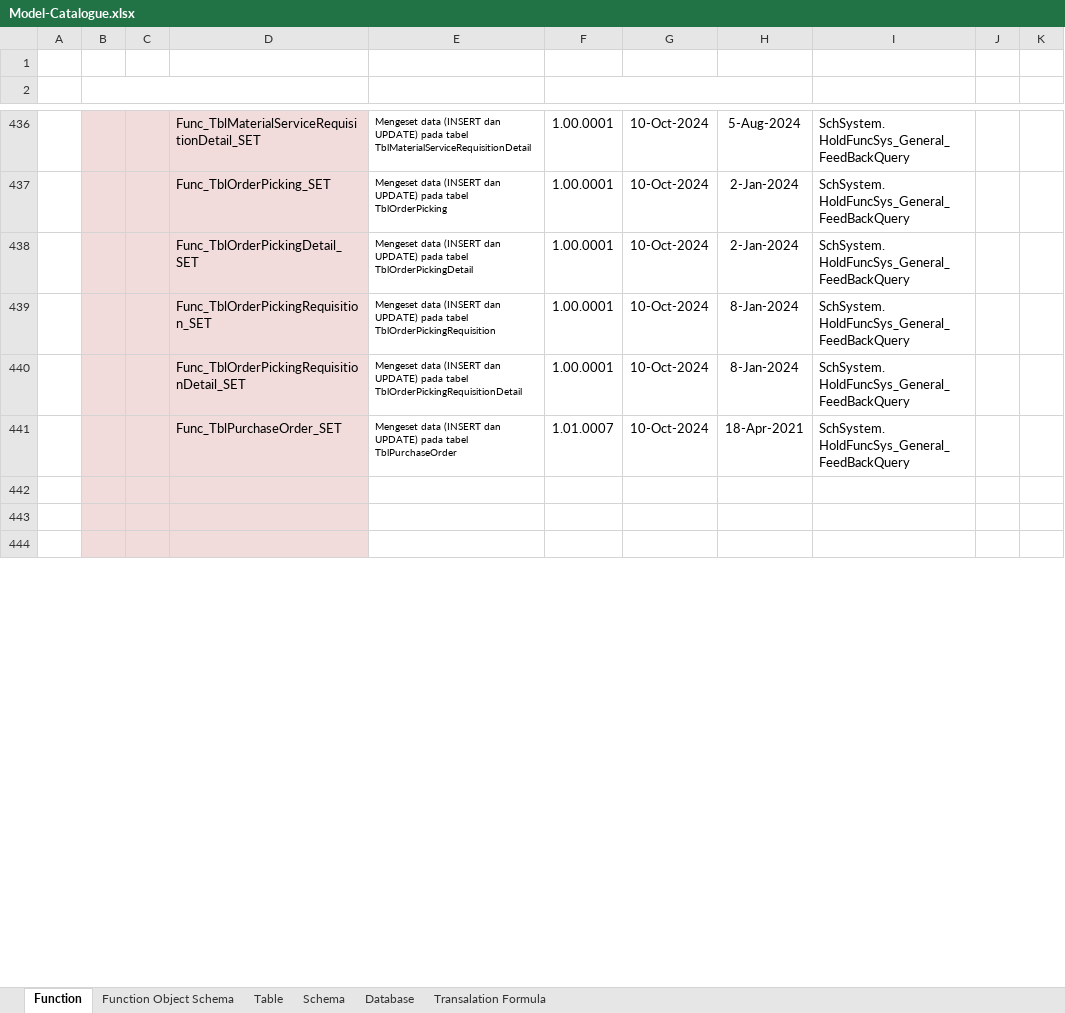
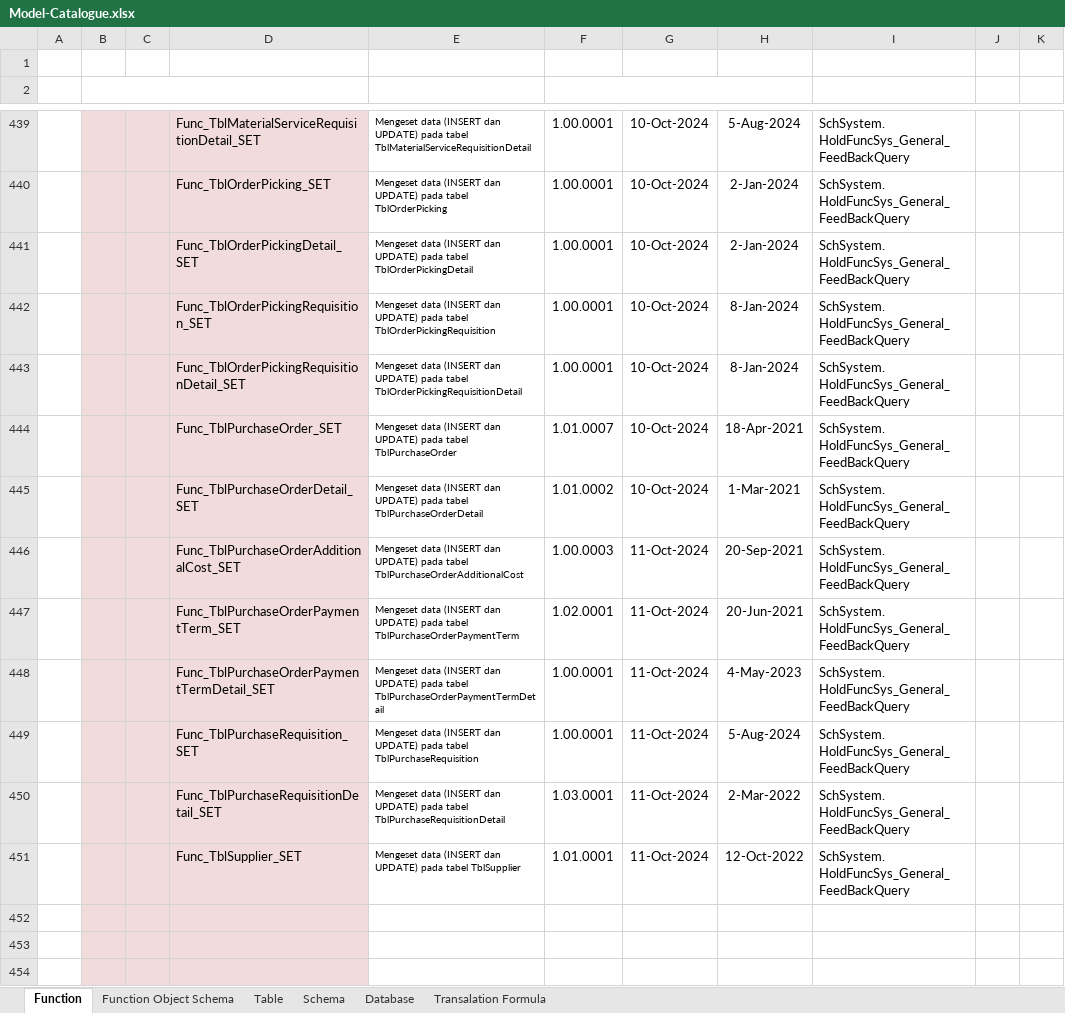
Before and after one commit to ptqdctechnologies/ERPReborn, an Excel workbook: Documentation/Documents/Blue Print/Documents - Model/Model-Catalogue.xlsx, sheet Function, drawn as a sheet; only a part is shown, gaps mark what is left out; values as stored, in another font and other column widths than the file's, no borders; ↵ is a line break in a cell; the diff covers the shown part only; the diff names each change by its address in the sheet, - before the commit and + after, or states it on an @@ line.

```diff
--- a/Documentation/Documents/Blue Print/Documents - Model/Model-Catalogue.xlsx (sheet Function)
+++ b/Documentation/Documents/Blue Print/Documents - Model/Model-Catalogue.xlsx (sheet Function)
+row 445:  |  |  | Func_TblPurchaseOrderDetail_SET | Mengeset data (INSERT dan UPDATE) pada tabel TblPurchaseOrderDetail | 1.01.0002 | 10-Oct-2024 | 1-Mar-2021 | SchSystem. ↵ HoldFuncSys_General_FeedBackQuery
+row 446:  |  |  | Func_TblPurchaseOrderAdditionalCost_SET | Mengeset data (INSERT dan UPDATE) pada tabel TblPurchaseOrderAdditionalCost | 1.00.0003 | 11-Oct-2024 | 20-Sep-2021 | SchSystem. ↵ HoldFuncSys_General_FeedBackQuery
+row 447:  |  |  | Func_TblPurchaseOrderPaymentTerm_SET | Mengeset data (INSERT dan UPDATE) pada tabel TblPurchaseOrderPaymentTerm | 1.02.0001 | 11-Oct-2024 | 20-Jun-2021 | SchSystem. ↵ HoldFuncSys_General_FeedBackQuery
+row 448:  |  |  | Func_TblPurchaseOrderPaymentTermDetail_SET | Mengeset data (INSERT dan UPDATE) pada tabel TblPurchaseOrderPaymentTermDetail | 1.00.0001 | 11-Oct-2024 | 4-May-2023 | SchSystem. ↵ HoldFuncSys_General_FeedBackQuery
+row 449:  |  |  | Func_TblPurchaseRequisition_SET | Mengeset data (INSERT dan UPDATE) pada tabel TblPurchaseRequisition | 1.00.0001 | 11-Oct-2024 | 5-Aug-2024 | SchSystem. ↵ HoldFuncSys_General_FeedBackQuery
+row 450:  |  |  | Func_TblPurchaseRequisitionDetail_SET | Mengeset data (INSERT dan UPDATE) pada tabel TblPurchaseRequisitionDetail | 1.03.0001 | 11-Oct-2024 | 2-Mar-2022 | SchSystem. ↵ HoldFuncSys_General_FeedBackQuery
+row 451:  |  |  | Func_TblSupplier_SET | Mengeset data (INSERT dan UPDATE) pada tabel TblSupplier | 1.01.0001 | 11-Oct-2024 | 12-Oct-2022 | SchSystem. ↵ HoldFuncSys_General_FeedBackQuery
```
Also changed, not shown: 3 added rows, 3 removed rows and 8 edited cells elsewhere in this sheet, 39 other files.
